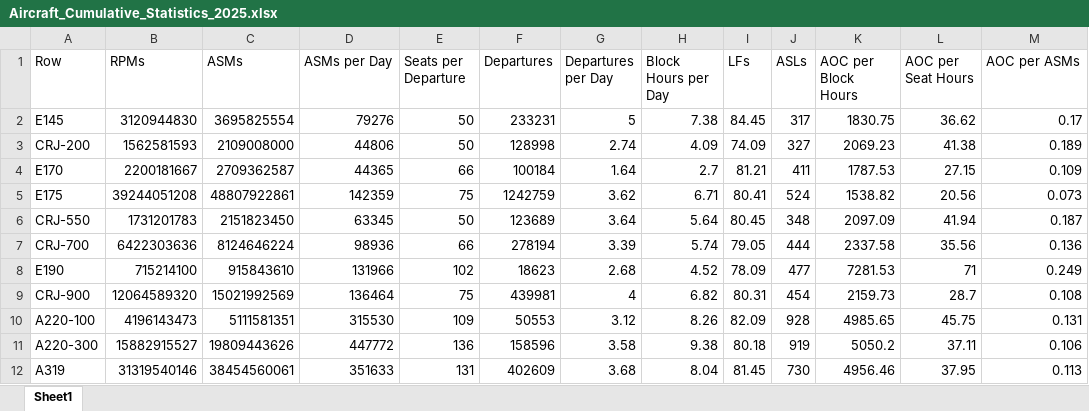
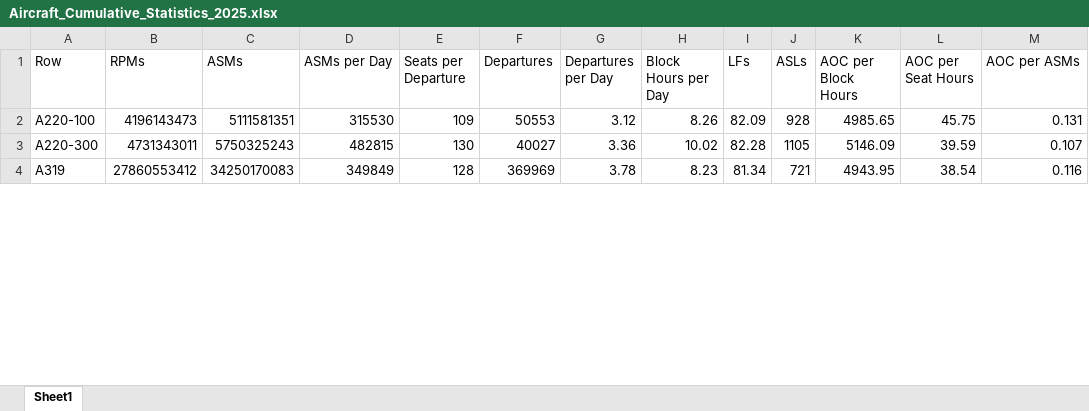
Before and after one commit to andyeske/Airline-Data-Analysis-Tools, an Excel workbook: Output Data Tables/APAT Outputs/Aggregated Tables/2025/Aircraft_Cumulative_Statistics_2025.xlsx, sheet Sheet1, drawn as a sheet; only a part is shown; values as stored, in another font and other column widths than the file's, no borders; removed rows and columns are numbered as before the commit, all else as after; the diff covers the shown part only; the diff names each change by its address in the sheet, - before the commit and + after, or states it on an @@ line.

```diff
--- a/Output Data Tables/APAT Outputs/Aggregated Tables/2025/Aircraft_Cumulative_Statistics_2025.xlsx (sheet Sheet1)
+++ b/Output Data Tables/APAT Outputs/Aggregated Tables/2025/Aircraft_Cumulative_Statistics_2025.xlsx (sheet Sheet1)
-row 2: E145 | 3120944830 | 3695825554 | 79276 | 50 | 233231 | 5 | 7.38 | 84.45 | 317 | 1830.75 | 36.62 | 0.17
-row 3: CRJ-200 | 1562581593 | 2109008000 | 44806 | 50 | 128998 | 2.74 | 4.09 | 74.09 | 327 | 2069.23 | 41.38 | 0.189
-row 4: E170 | 2200181667 | 2709362587 | 44365 | 66 | 100184 | 1.64 | 2.7 | 81.21 | 411 | 1787.53 | 27.15 | 0.109
-row 5: E175 | 39244051208 | 48807922861 | 142359 | 75 | 1242759 | 3.62 | 6.71 | 80.41 | 524 | 1538.82 | 20.56 | 0.073
-row 6: CRJ-550 | 1731201783 | 2151823450 | 63345 | 50 | 123689 | 3.64 | 5.64 | 80.45 | 348 | 2097.09 | 41.94 | 0.187
-row 7: CRJ-700 | 6422303636 | 8124646224 | 98936 | 66 | 278194 | 3.39 | 5.74 | 79.05 | 444 | 2337.58 | 35.56 | 0.136
-row 8: E190 | 715214100 | 915843610 | 131966 | 102 | 18623 | 2.68 | 4.52 | 78.09 | 477 | 7281.53 | 71 | 0.249
-row 9: CRJ-900 | 12064589320 | 15021992569 | 136464 | 75 | 439981 | 4 | 6.82 | 80.31 | 454 | 2159.73 | 28.7 | 0.108
-B3 (RPMs): 15882915527
+B3 (RPMs): 4731343011
-C3 (ASMs): 19809443626
+C3 (ASMs): 5750325243
-D3 (ASMs per Day): 447772
+D3 (ASMs per Day): 482815
-E3 (Seats per Departure): 136
+E3 (Seats per Departure): 130
-F3 (Departures): 158596
+F3 (Departures): 40027
-G3 (Departures per Day): 3.58
+G3 (Departures per Day): 3.36
-H3 (Block Hours per Day): 9.38
+H3 (Block Hours per Day): 10.02
-I3 (LFs): 80.18
+I3 (LFs): 82.28
-J3 (ASLs): 919
+J3 (ASLs): 1105
-K3 (AOC per Block Hours): 5050.2
+K3 (AOC per Block Hours): 5146.09
-L3 (AOC per Seat Hours): 37.11
+L3 (AOC per Seat Hours): 39.59
-M3 (AOC per ASMs): 0.106
+M3 (AOC per ASMs): 0.107
-B4 (RPMs): 31319540146
+B4 (RPMs): 27860553412
-C4 (ASMs): 38454560061
+C4 (ASMs): 34250170083
-D4 (ASMs per Day): 351633
+D4 (ASMs per Day): 349849
-E4 (Seats per Departure): 131
+E4 (Seats per Departure): 128
-F4 (Departures): 402609
+F4 (Departures): 369969
-G4 (Departures per Day): 3.68
+G4 (Departures per Day): 3.78
-H4 (Block Hours per Day): 8.04
+H4 (Block Hours per Day): 8.23
-I4 (LFs): 81.45
+I4 (LFs): 81.34
-J4 (ASLs): 730
+J4 (ASLs): 721
-K4 (AOC per Block Hours): 4956.46
+K4 (AOC per Block Hours): 4943.95
-L4 (AOC per Seat Hours): 37.95
+L4 (AOC per Seat Hours): 38.54
-M4 (AOC per ASMs): 0.113
+M4 (AOC per ASMs): 0.116
```
Also changed, not shown: 1 removed row and 164 edited cells elsewhere in this sheet, Output Data Tables/APAT Outputs/Aggregated Tables/2025/Airline_Cumulative_Statistics_2025.xlsx.
